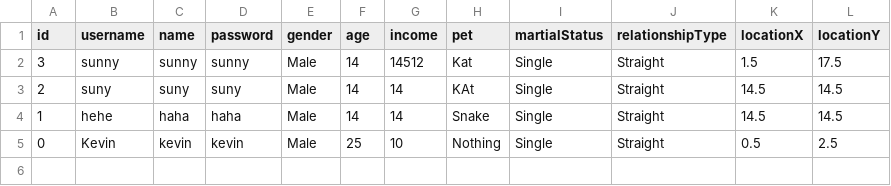
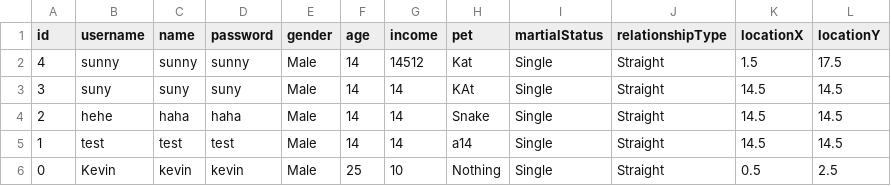
Before and after one commit to CSC207-2022F-UofT/course-project-group-45-tut0201-ba3185, a CSV file: src/main/java/database/user.csv, drawn as a sheet.

```diff
--- a/src/main/java/database/user.csv
+++ b/src/main/java/database/user.csv
@@ -1,5 +1,6 @@
 id,username,name,password,gender,age,income,pet,martialStatus,relationshipType,locationX,locationY
-3,sunny,sunny,sunny,Male,14,14512,Kat,Single,Straight,1.5,17.5
-2,suny,suny,suny,Male,14,14,KAt,Single,Straight,14.5,14.5
-1,hehe,haha,haha,Male,14,14,Snake,Single,Straight,14.5,14.5
+4,sunny,sunny,sunny,Male,14,14512,Kat,Single,Straight,1.5,17.5
+3,suny,suny,suny,Male,14,14,KAt,Single,Straight,14.5,14.5
+2,hehe,haha,haha,Male,14,14,Snake,Single,Straight,14.5,14.5
+1,test,test,test,Male,14,14,a14,Single,Straight,14.5,14.5
 0,Kevin,kevin,kevin,Male,25,10,Nothing,Single,Straight,0.5,2.5
```
Also changed, not shown: 3 other files.
